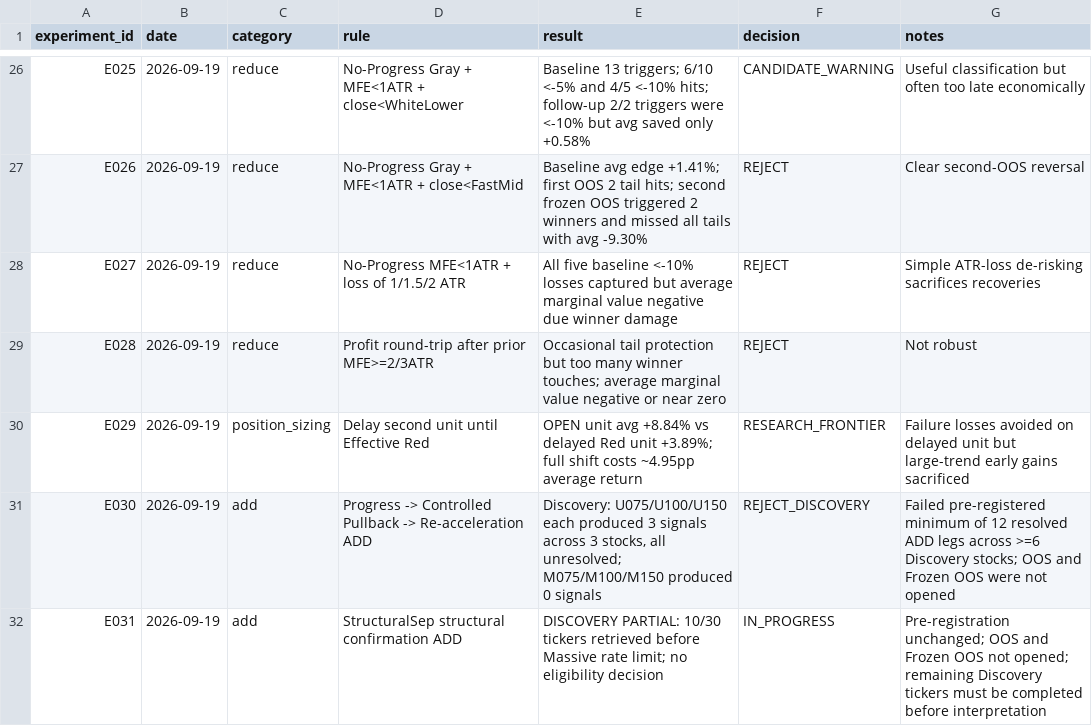
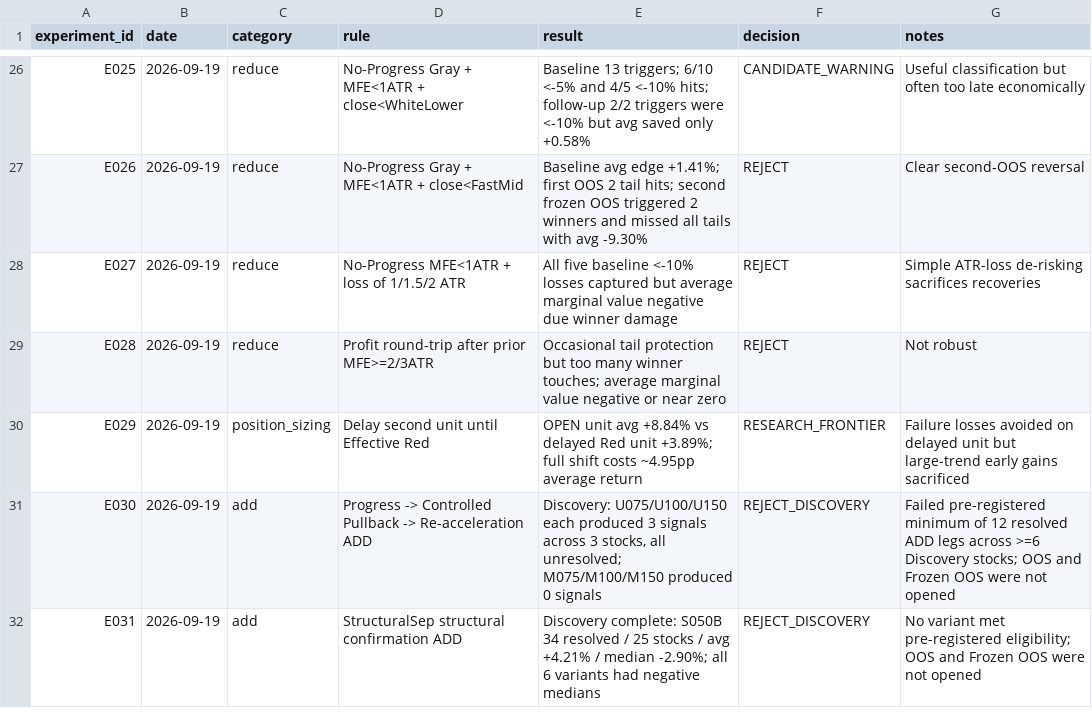
Before and after one commit to kuashan/siftalpha-research, a CSV file: research/ssss/SSSS_EXPERIMENTS.csv, drawn as a sheet; only a part is shown, gaps mark what is left out.

Commit message:
research: close E031 at Discovery

```diff
--- a/research/ssss/SSSS_EXPERIMENTS.csv
+++ b/research/ssss/SSSS_EXPERIMENTS.csv
@@ -31,2 +31,2 @@ E029,2026-09-19,position_sizing,Delay second unit until Effective Red,OPEN unit
 E030,2026-09-19,add,"Progress -> Controlled Pullback -> Re-acceleration ADD","Discovery: U075/U100/U150 each produced 3 signals across 3 stocks, all unresolved; M075/M100/M150 produced 0 signals",REJECT_DISCOVERY,"Failed pre-registered minimum of 12 resolved ADD legs across >=6 Discovery stocks; OOS and Frozen OOS were not opened"
-E031,2026-09-19,add,"StructuralSep structural confirmation ADD","DISCOVERY PARTIAL: 10/30 tickers retrieved before Massive rate limit; no eligibility decision",IN_PROGRESS,"Pre-registration unchanged; OOS and Frozen OOS not opened; remaining Discovery tickers must be completed before interpretation"
+E031,2026-09-19,add,"StructuralSep structural confirmation ADD","Discovery complete: S050B 34 resolved / 25 stocks / avg +4.21% / median -2.90%; all 6 variants had negative medians",REJECT_DISCOVERY,"No variant met pre-registered eligibility; OOS and Frozen OOS were not opened"
```
